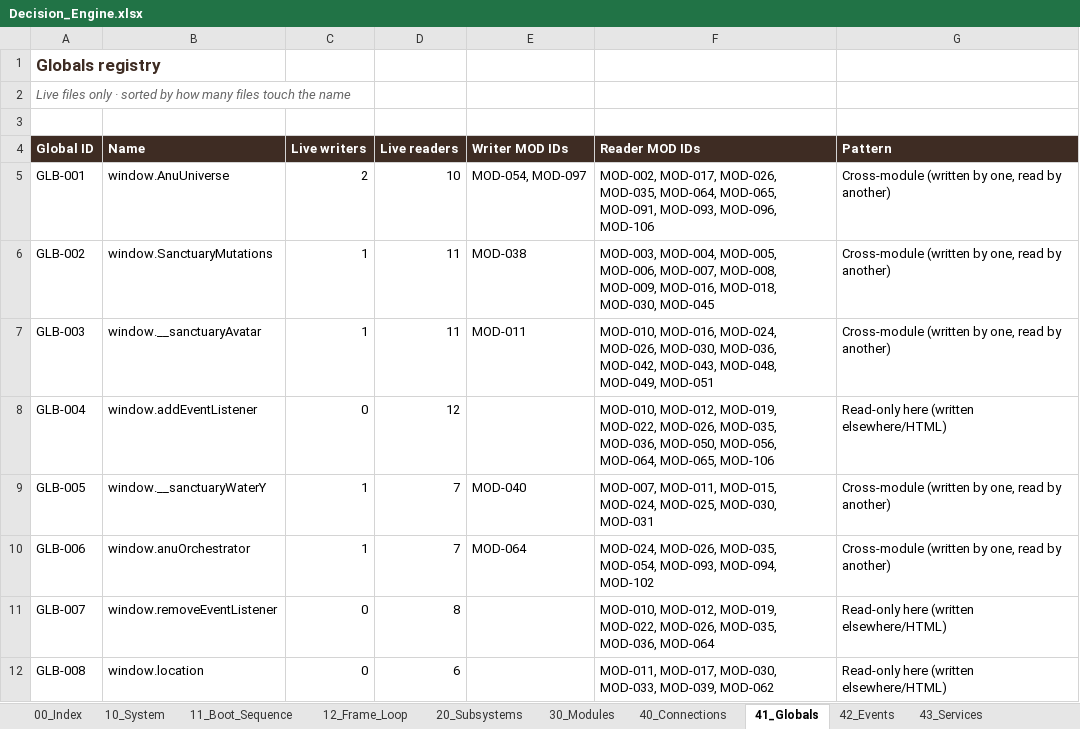
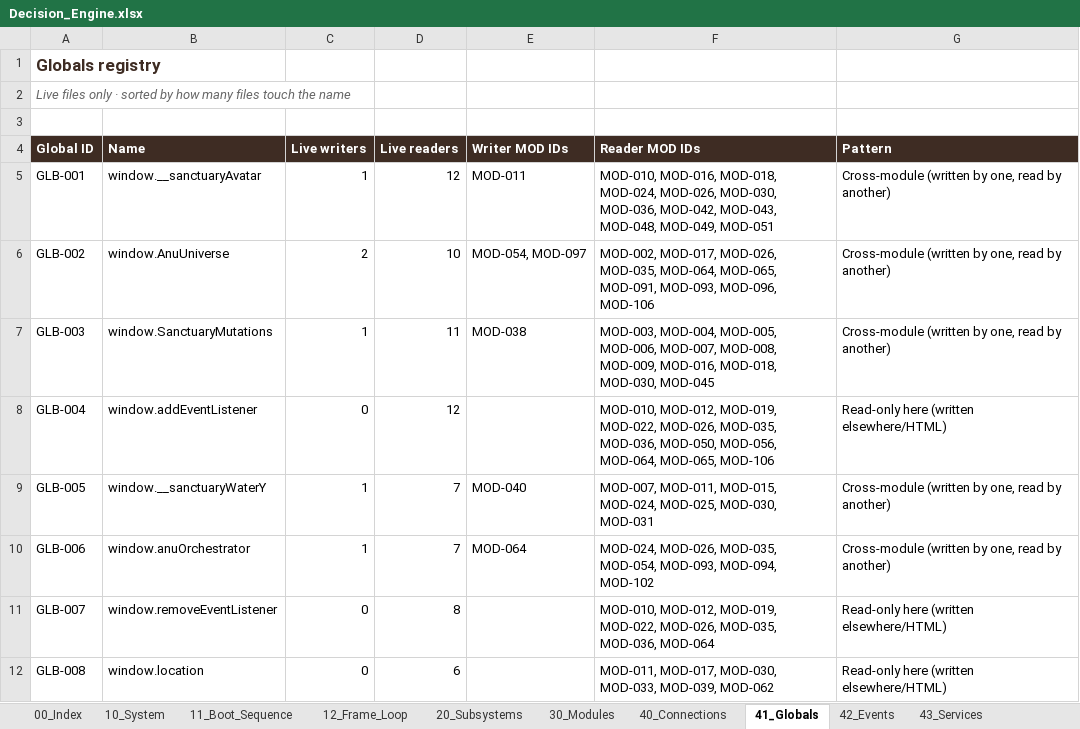
Before and after one commit to dev-ideasoftware-studio/SacredAdventures, an Excel workbook: docs/decision-engine/Decision_Engine.xlsx, sheet 41_Globals, drawn as a sheet; only a part is shown; values as stored, in another font and other column widths than the file's, no borders; the diff covers the shown part only; the diff names each change by its address in the sheet, - before the commit and + after, or states it on an @@ line.

```diff
--- a/docs/decision-engine/Decision_Engine.xlsx (sheet 41_Globals)
+++ b/docs/decision-engine/Decision_Engine.xlsx (sheet 41_Globals)
-B5 (Name): window.AnuUniverse
+B5 (Name): window.__sanctuaryAvatar
-C5 (Live writers): 2
+C5 (Live writers): 1
-D5 (Live readers): 10
+D5 (Live readers): 12
-E5 (Writer MOD IDs): MOD-054, MOD-097
+E5 (Writer MOD IDs): MOD-011
-F5 (Reader MOD IDs): MOD-002, MOD-017, MOD-026, MOD-035, MOD-064, MOD-065, MOD-091, MOD-093, MOD-096, MOD-106
+F5 (Reader MOD IDs): MOD-010, MOD-016, MOD-018, MOD-024, MOD-026, MOD-030, MOD-036, MOD-042, MOD-043, MOD-048, MOD-049, MOD-051
-B6 (Name): window.SanctuaryMutations
+B6 (Name): window.AnuUniverse
-C6 (Live writers): 1
+C6 (Live writers): 2
-D6 (Live readers): 11
+D6 (Live readers): 10
-E6 (Writer MOD IDs): MOD-038
+E6 (Writer MOD IDs): MOD-054, MOD-097
-F6 (Reader MOD IDs): MOD-003, MOD-004, MOD-005, MOD-006, MOD-007, MOD-008, MOD-009, MOD-016, MOD-018, MOD-030, MOD-045
+F6 (Reader MOD IDs): MOD-002, MOD-017, MOD-026, MOD-035, MOD-064, MOD-065, MOD-091, MOD-093, MOD-096, MOD-106
-B7 (Name): window.__sanctuaryAvatar
+B7 (Name): window.SanctuaryMutations
-E7 (Writer MOD IDs): MOD-011
+E7 (Writer MOD IDs): MOD-038
-F7 (Reader MOD IDs): MOD-010, MOD-016, MOD-024, MOD-026, MOD-030, MOD-036, MOD-042, MOD-043, MOD-048, MOD-049, MOD-051
+F7 (Reader MOD IDs): MOD-003, MOD-004, MOD-005, MOD-006, MOD-007, MOD-008, MOD-009, MOD-016, MOD-018, MOD-030, MOD-045
```
Also changed, not shown: 2 added rows, 2 removed rows and 52 edited cells elsewhere in this sheet, sheet 64_Next_Plan, sheet 65_Team_Seats, sheet 30_Modules, sheet 63_Attempts_Ledger, sheet 10_System, sheet 66_Owner_Decisions, 4 more sheets, 2 other files.
